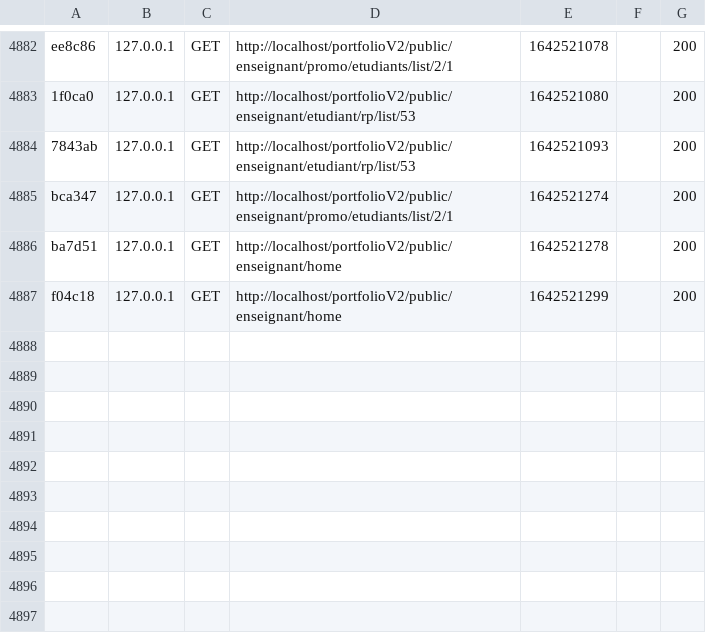
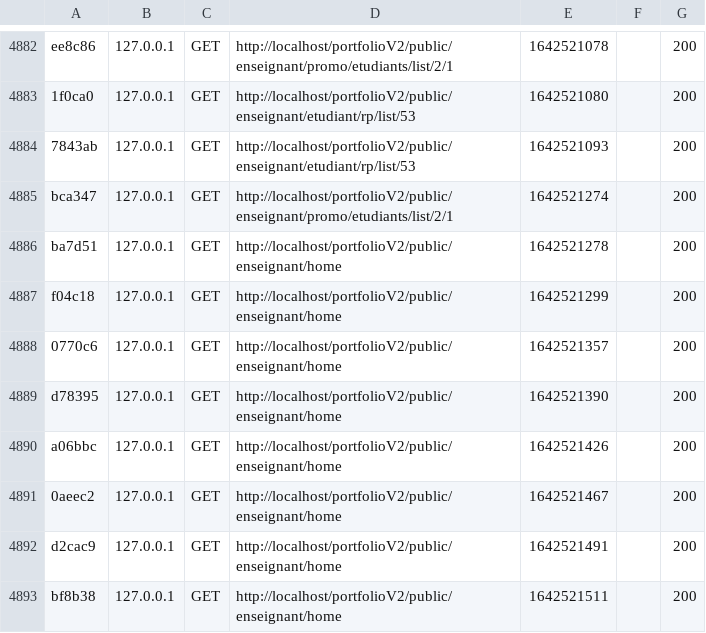
Before and after one commit to ZakinaA/portfolioProd, a CSV file: var/cache/dev/profiler/index.csv, drawn as a sheet; only a part is shown, gaps mark what is left out.

```diff
--- a/var/cache/dev/profiler/index.csv
+++ b/var/cache/dev/profiler/index.csv
@@ -4887 +4887,7 @@ ba7d51,127.0.0.1,GET,http://localhost/portfolioV2/public/enseignant/home,1642521
 f04c18,127.0.0.1,GET,http://localhost/portfolioV2/public/enseignant/home,1642521299,,200
+0770c6,127.0.0.1,GET,http://localhost/portfolioV2/public/enseignant/home,1642521357,,200
+d78395,127.0.0.1,GET,http://localhost/portfolioV2/public/enseignant/home,1642521390,,200
+a06bbc,127.0.0.1,GET,http://localhost/portfolioV2/public/enseignant/home,1642521426,,200
+0aeec2,127.0.0.1,GET,http://localhost/portfolioV2/public/enseignant/home,1642521467,,200
+d2cac9,127.0.0.1,GET,http://localhost/portfolioV2/public/enseignant/home,1642521491,,200
+bf8b38,127.0.0.1,GET,http://localhost/portfolioV2/public/enseignant/home,1642521511,,200
```
Also changed, not shown: 9 other files.
